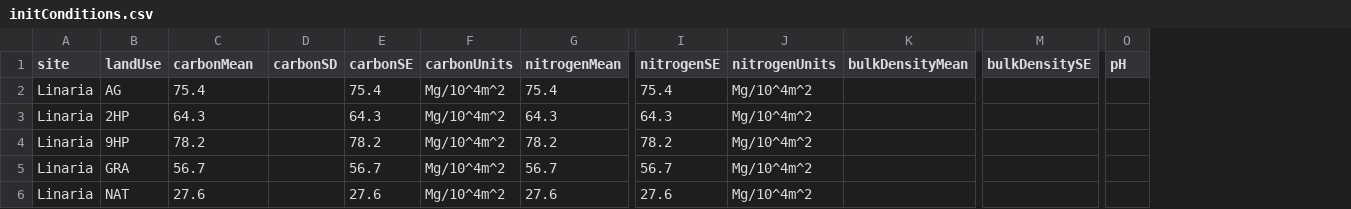
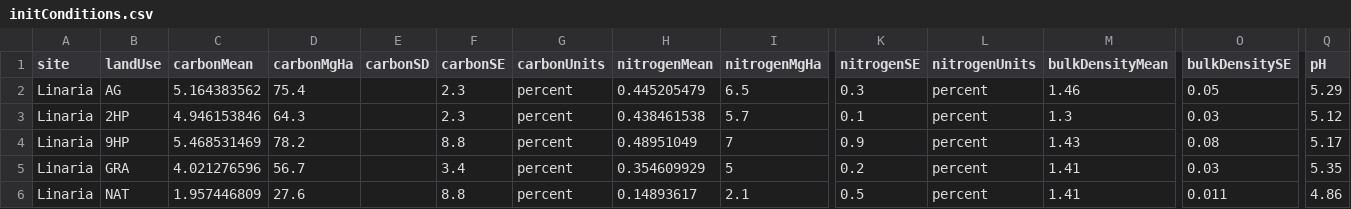
Before and after one commit to SoilBGC-Datashare/sidb, a CSV file: clean/Arevalo2012/initConditions.csv, drawn as a sheet; only a part is shown, gaps mark what is left out; addresses are those after the commit; the diff names each change by its address in the sheet, - before the commit and + after, or states it on an @@ line.

Commit message:
Update to Arevalo and Bradford
Converted Mg/ha in Arevalo to percent C using reported bulk density.
Removed "percentC" from Bradford, change to "percent" in initconditions file

```diff
--- a/clean/Arevalo2012/initConditions.csv
+++ b/clean/Arevalo2012/initConditions.csv
+column D (carbonMgHa), rows 2-6: 75.4 | 64.3 | 78.2 | 56.7 | 27.6
+column I (nitrogenMgHa), rows 2-6: 6.5 | 5.7 | 7 | 5 | 2.1
-C2 (carbonMean): 75.4
+C2 (carbonMean): 5.164383562
-F2 (carbonSE): 75.4
+F2 (carbonSE): 2.3
-G2:G6 (carbonUnits): Mg/10^4m^2
+G2:G6 (carbonUnits): percent
-H2 (nitrogenMean): 75.4
+H2 (nitrogenMean): 0.445205479
-K2 (nitrogenSE): 75.4
+K2 (nitrogenSE): 0.3
-L2:L6 (nitrogenUnits): Mg/10^4m^2
+L2:L6 (nitrogenUnits): percent
-M2 (bulkDensityMean): (empty)
+M2 (bulkDensityMean): 1.46
-O2 (bulkDensitySE): (empty)
+O2 (bulkDensitySE): 0.05
-Q2 (pH): (empty)
+Q2 (pH): 5.29
-C3 (carbonMean): 64.3
+C3 (carbonMean): 4.946153846
-F3 (carbonSE): 64.3
+F3 (carbonSE): 2.3
-H3 (nitrogenMean): 64.3
+H3 (nitrogenMean): 0.438461538
-K3 (nitrogenSE): 64.3
+K3 (nitrogenSE): 0.1
-M3 (bulkDensityMean): (empty)
+M3 (bulkDensityMean): 1.3
-O3 (bulkDensitySE): (empty)
+O3 (bulkDensitySE): 0.03
-Q3 (pH): (empty)
+Q3 (pH): 5.12
-C4 (carbonMean): 78.2
+C4 (carbonMean): 5.468531469
-F4 (carbonSE): 78.2
+F4 (carbonSE): 8.8
-H4 (nitrogenMean): 78.2
+H4 (nitrogenMean): 0.48951049
-K4 (nitrogenSE): 78.2
+K4 (nitrogenSE): 0.9
-M4 (bulkDensityMean): (empty)
+M4 (bulkDensityMean): 1.43
-O4 (bulkDensitySE): (empty)
+O4 (bulkDensitySE): 0.08
-Q4 (pH): (empty)
+Q4 (pH): 5.17
-C5 (carbonMean): 56.7
+C5 (carbonMean): 4.021276596
-F5 (carbonSE): 56.7
+F5 (carbonSE): 3.4
-H5 (nitrogenMean): 56.7
+H5 (nitrogenMean): 0.354609929
-K5 (nitrogenSE): 56.7
+K5 (nitrogenSE): 0.2
-M5:M6 (bulkDensityMean): (empty)
+M5:M6 (bulkDensityMean): 1.41
-O5 (bulkDensitySE): (empty)
+O5 (bulkDensitySE): 0.03
-Q5 (pH): (empty)
+Q5 (pH): 5.35
-C6 (carbonMean): 27.6
+C6 (carbonMean): 1.957446809
-F6 (carbonSE): 27.6
+F6 (carbonSE): 8.8
-H6 (nitrogenMean): 27.6
+H6 (nitrogenMean): 0.14893617
-K6 (nitrogenSE): 27.6
+K6 (nitrogenSE): 0.5
-O6 (bulkDensitySE): (empty)
+O6 (bulkDensitySE): 0.011
-Q6 (pH): (empty)
+Q6 (pH): 4.86
```
Also changed, not shown: clean/Bradford2010/initConditions.csv.
